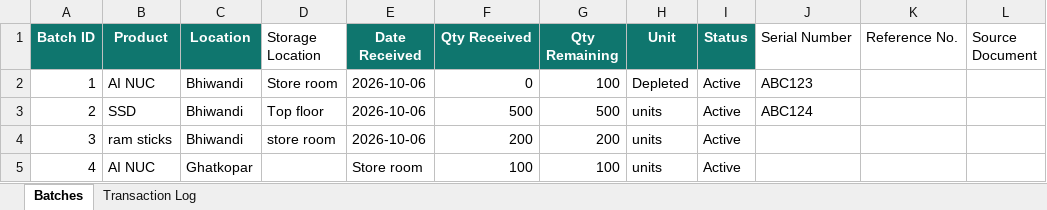
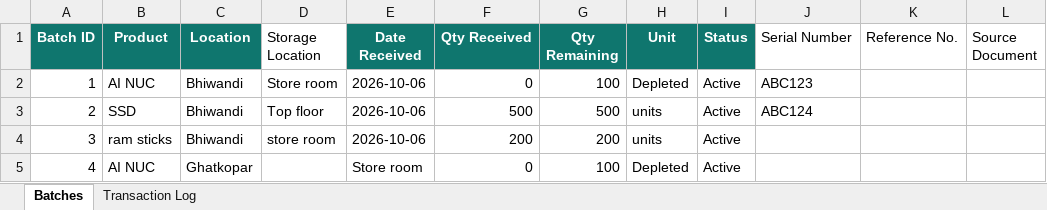
Before and after one commit to krishpdgl-netizen/IMS, an Excel workbook: data/inventory_data.xlsx, sheet Batches, drawn as a sheet; only a part is shown; values as stored, in another font and other column widths than the file's, no borders; the diff names each change by its address in the sheet, - before the commit and + after, or states it on an @@ line.

```diff
--- a/data/inventory_data.xlsx (sheet Batches)
+++ b/data/inventory_data.xlsx (sheet Batches)
-F5 (Qty Received): 100
+F5 (Qty Received): 0
-H5 (Unit): units
+H5 (Unit): Depleted
```
Also changed, not shown: sheet Transaction Log.
